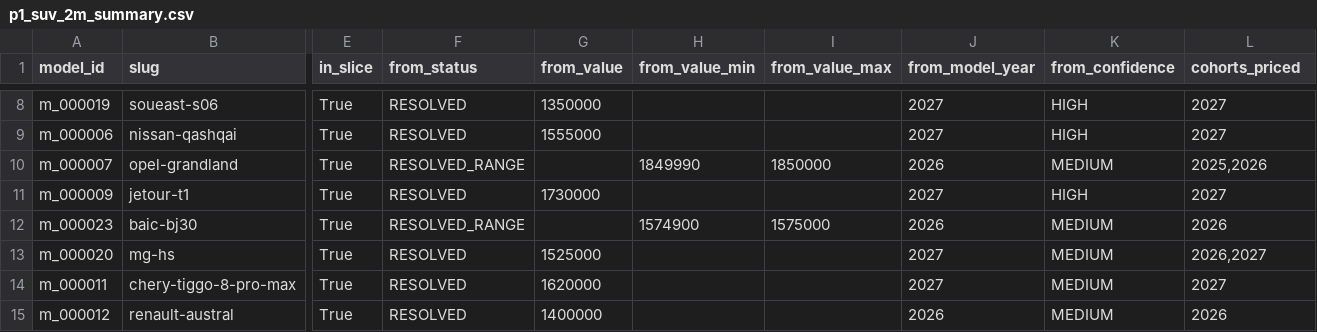
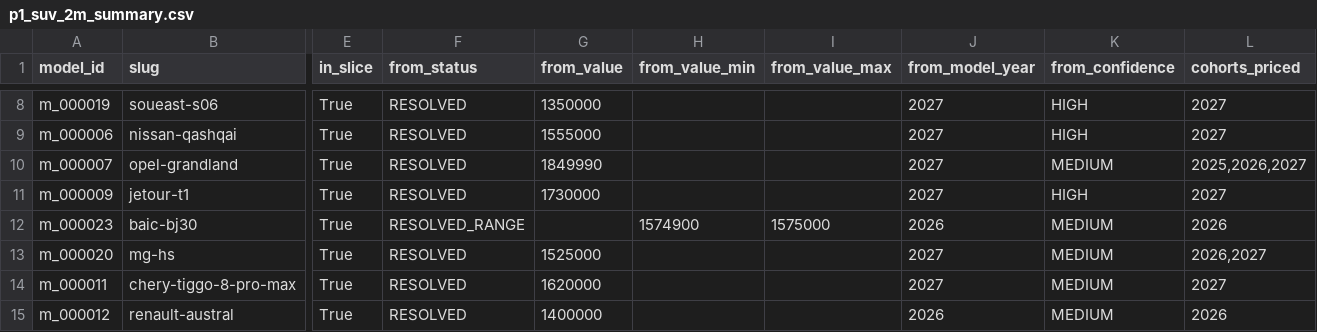
Before and after one commit to KingMega1/scratch, a CSV file: vehicle-data/views/p1_suv_2m_summary.csv, drawn as a sheet; only a part is shown, gaps mark what is left out; the diff names each change by its address in the sheet, - before the commit and + after, or states it on an @@ line.

```diff
--- a/vehicle-data/views/p1_suv_2m_summary.csv
+++ b/vehicle-data/views/p1_suv_2m_summary.csv
-F10 (from_status): RESOLVED_RANGE
+F10 (from_status): RESOLVED
-G10 (from_value): (empty)
+G10 (from_value): 1849990
-H10 (from_value_min): 1849990
+H10 (from_value_min): (empty)
-I10 (from_value_max): 1850000
+I10 (from_value_max): (empty)
-J10 (from_model_year): 2026
+J10 (from_model_year): 2027
-L10 (cohorts_priced): 2025,2026
+L10 (cohorts_priced): 2025,2026,2027
```
Also changed, not shown: vehicle-data/review/review_queue.csv, 14 other files.
